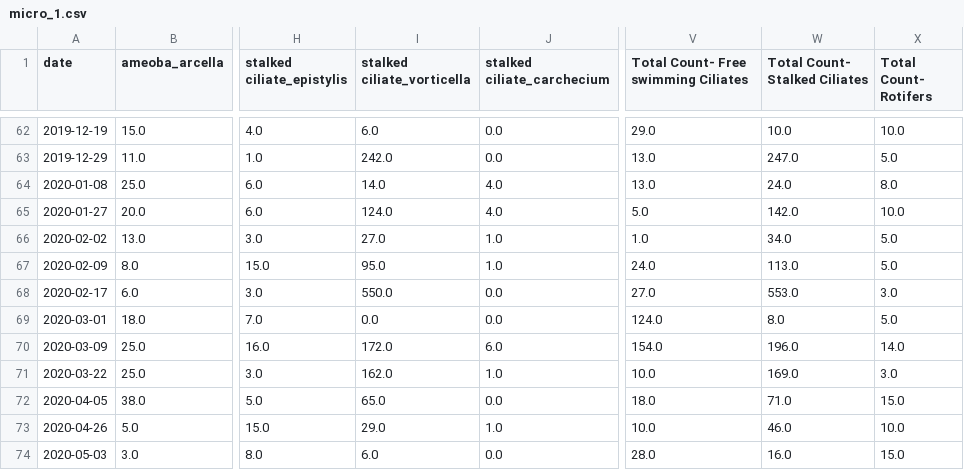
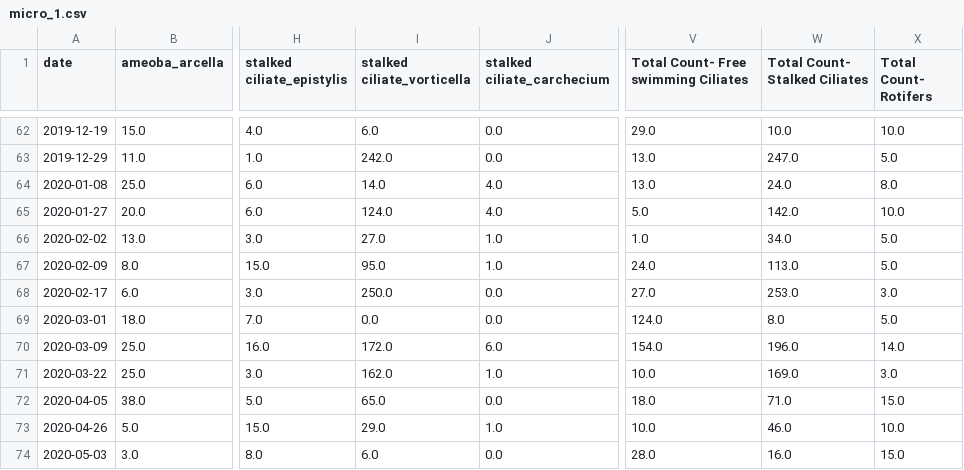
Before and after one commit to efratkohen/Project, a CSV file: clean_tables/micro_1.csv, drawn as a sheet; only a part is shown, gaps mark what is left out; the diff names each change by its address in the sheet, - before the commit and + after, or states it on an @@ line.

```diff
--- a/clean_tables/micro_1.csv
+++ b/clean_tables/micro_1.csv
-I68 (stalked ciliate_vorticella): 550.0
+I68 (stalked ciliate_vorticella): 250.0
-W68 (Total Count- Stalked Ciliates): 553.0
+W68 (Total Count- Stalked Ciliates): 253.0
```
Also changed, not shown: clean_tables/micro_0.csv, clean_tables/micro_3.csv, 2 other files.
